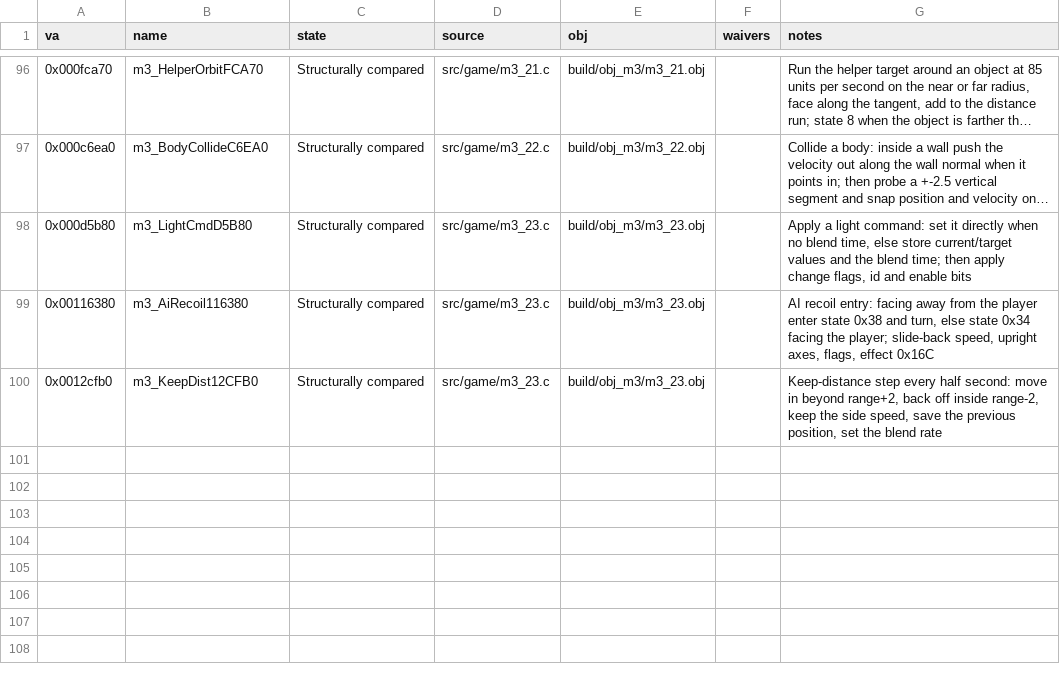
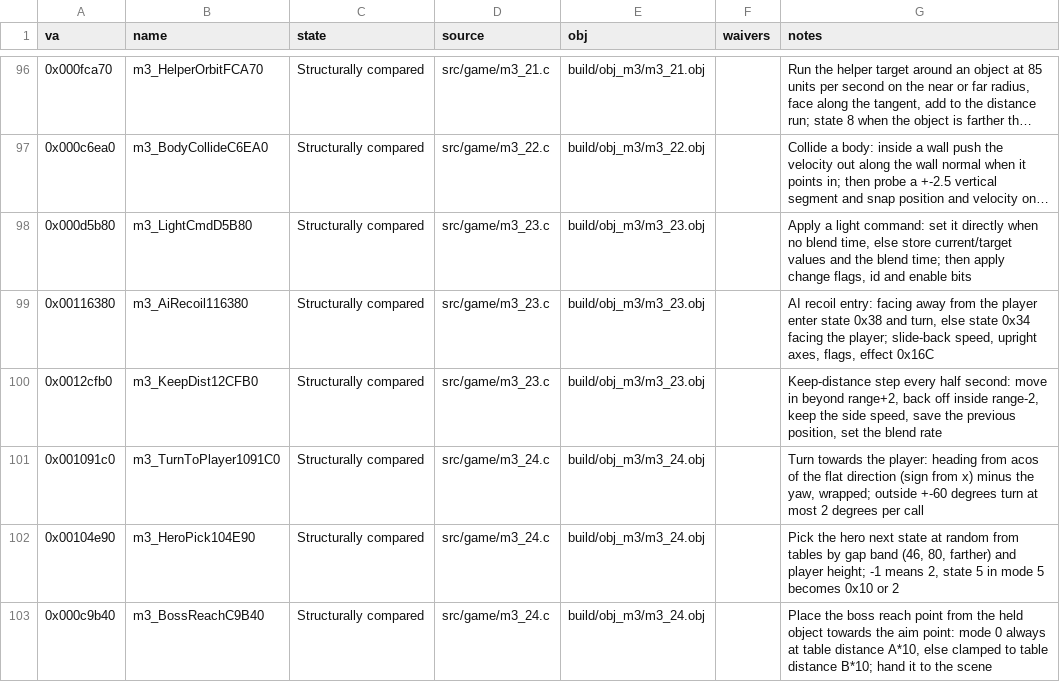
Before and after one commit to Pallypots/Project-Soul-Robber, a CSV file: config/function_states_m3.csv, drawn as a sheet; only a part is shown, gaps mark what is left out; long unchanged cells end in ….

```diff
--- a/config/function_states_m3.csv
+++ b/config/function_states_m3.csv
@@ -100 +100,4 @@ va,name,state,source,obj,waivers,notes
 0x0012cfb0,m3_KeepDist12CFB0,Structurally compared,src/game/m3_23.c,build/obj_m3/m3_23.obj,,"Keep-distance step every half second: move in beyond range+2, back off inside range-2, keep the side speed, save the previous position, set the blend rate"
+0x001091c0,m3_TurnToPlayer1091C0,Structurally compared,src/game/m3_24.c,build/obj_m3/m3_24.obj,,"Turn towards the player: heading from acos of the flat direction (sign from x) minus the yaw, wrapped; outside +-60 degrees turn at most 2 degrees per call"
+0x00104e90,m3_HeroPick104E90,Structurally compared,src/game/m3_24.c,build/obj_m3/m3_24.obj,,"Pick the hero next state at random from tables by gap band (46, 80, farther) and player height; -1 means 2, state 5 in mode 5 becomes 0x10 or 2"
+0x000c9b40,m3_BossReachC9B40,Structurally compared,src/game/m3_24.c,build/obj_m3/m3_24.obj,,"Place the boss reach point from the held object towards the aim point: mode 0 always at table distance A*10, else clamped to table distance B*10; hand it to the scene"
```
Also changed, not shown: config/symbols_m3.csv, 6 other files.
